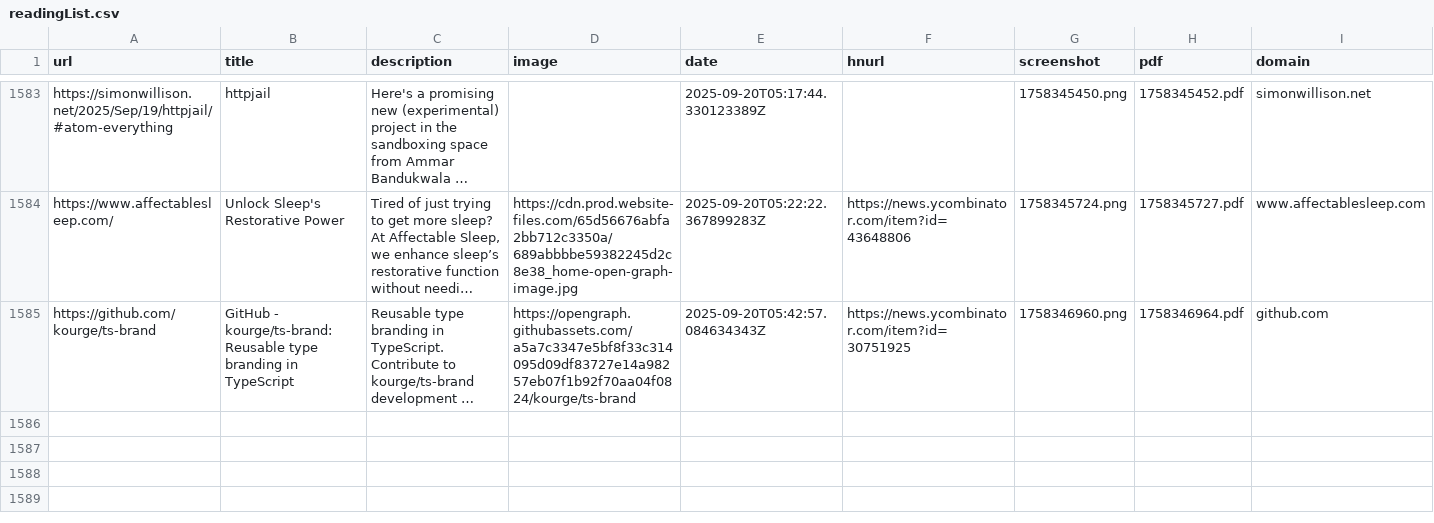
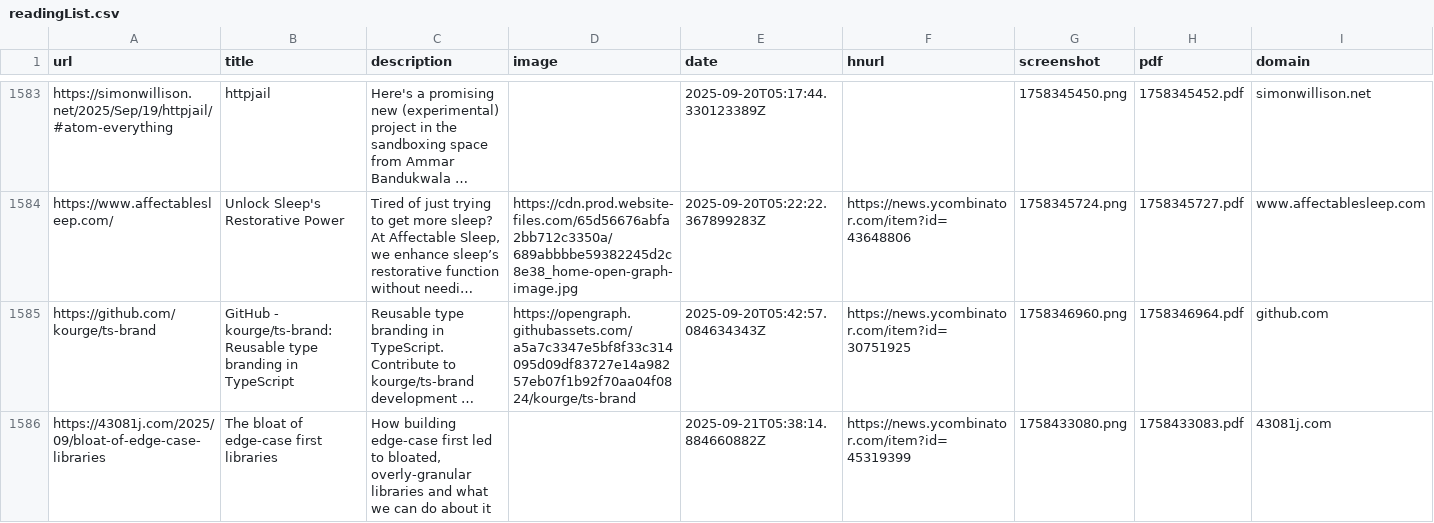
Before and after one commit to jamesmstone/readingList, a CSV file: readingList.csv, drawn as a sheet; only a part is shown, gaps mark what is left out; long unchanged cells end in …; the diff names each change by its address in the sheet, - before the commit and + after, or states it on an @@ line.

Commit message:
Automated reading list update on Sun Sep 21 05:38:15 UTC 2025

```diff
--- a/readingList.csv
+++ b/readingList.csv
+row 1586: https://43081j.com/2025/09/bloat-of-edge-case-libraries | The bloat of edge-case first libraries | How building edge-case first led to bloated, overly-granular libraries and what we can do about it |  | 2025-09-21T05:38:14.884660882Z | https://news.ycombinator.com/item?id=45319399 | 1758433080.png | 1758433083.pdf | 43081j.com
```
Also changed, not shown: 2 other files.
